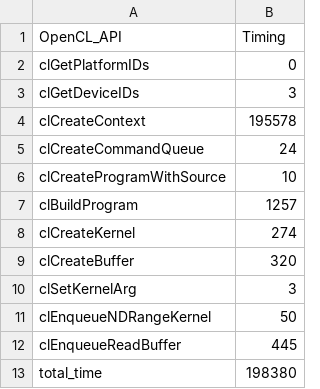
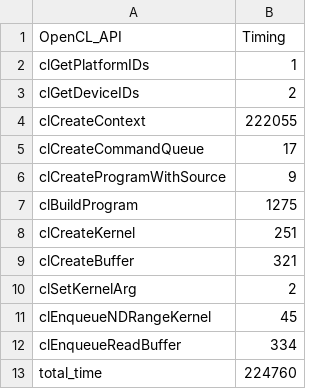
Before and after one commit to umaurmi/OPENCL_EXAMPLES_ZEDBOARD, a CSV file: reports/x86_64/matrixconv_host.csv, drawn as a sheet.

```diff
--- a/reports/x86_64/matrixconv_host.csv
+++ b/reports/x86_64/matrixconv_host.csv
@@ -1,13 +1,13 @@
 OpenCL_API,Timing
-clGetPlatformIDs,0
-clGetDeviceIDs,3
-clCreateContext,195578
-clCreateCommandQueue,24
-clCreateProgramWithSource,10
-clBuildProgram,1257
-clCreateKernel,274
-clCreateBuffer,320
-clSetKernelArg,3
-clEnqueueNDRangeKernel,50
-clEnqueueReadBuffer,445
-total_time,198380
+clGetPlatformIDs,1
+clGetDeviceIDs,2
+clCreateContext,222055
+clCreateCommandQueue,17
+clCreateProgramWithSource,9
+clBuildProgram,1275
+clCreateKernel,251
+clCreateBuffer,321
+clSetKernelArg,2
+clEnqueueNDRangeKernel,45
+clEnqueueReadBuffer,334
+total_time,224760
```
Also changed, not shown: reports/x86_64/gaussianblur_host.csv, reports/x86_64/linear_trnsfrm.csv, 7 other files.
